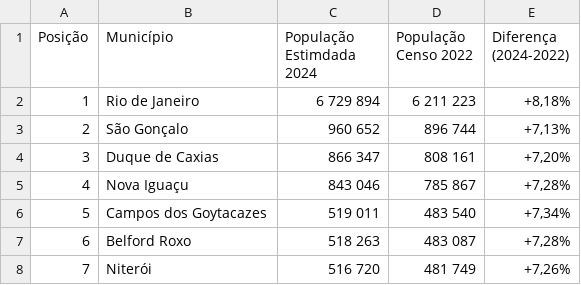
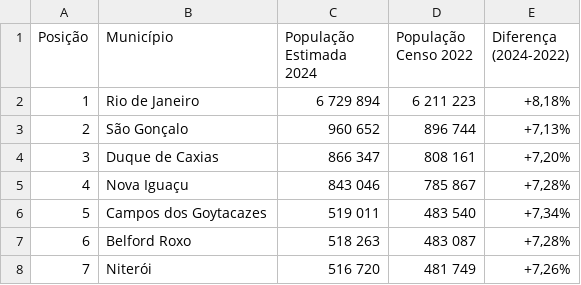
Before and after one commit to barbiedeti/web-scrap, a CSV file: municipios_rio_de_janeiro.csv, drawn as a sheet; only a part is shown.

```diff
--- a/municipios_rio_de_janeiro.csv
+++ b/municipios_rio_de_janeiro.csv
@@ -1,2 +1,2 @@
-Posição,Município,População Estimdada 2024,População Censo 2022,Diferença (2024-2022)
+Posição,Município,População Estimada 2024,População Censo 2022,Diferença (2024-2022)
 1,Rio de Janeiro,6 729 894,6 211 223,"+8,18%"
```
Also changed, not shown: 3 other files.
